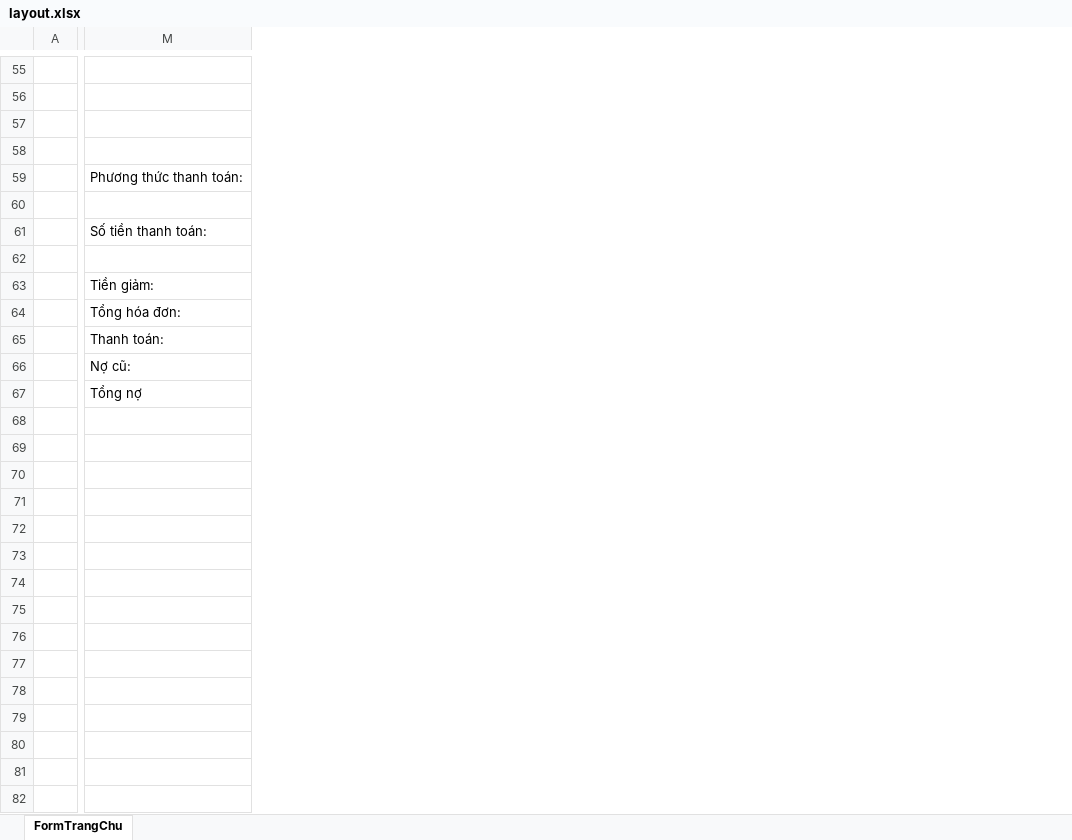
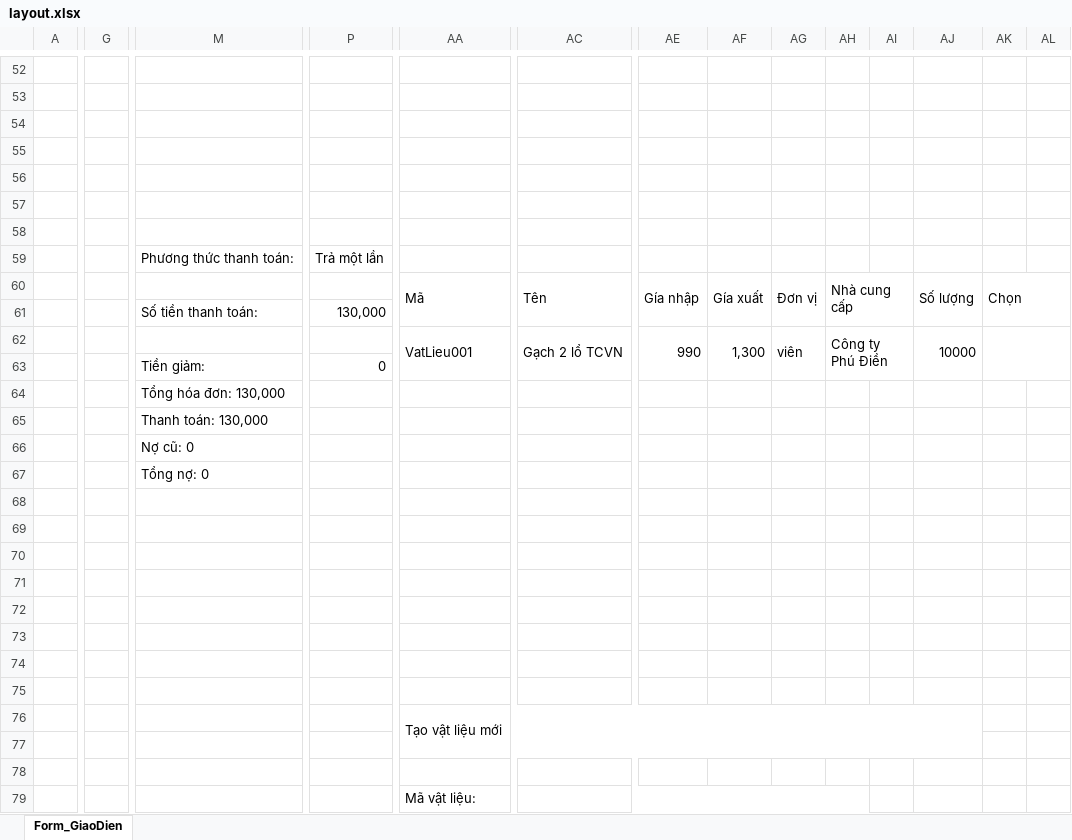
Before and after one commit to programmerHoangBao/QuanLyNhapXuatCuaHangVatLieuXayDung, an Excel workbook: QuanLyCuaHangVatLieuXayDung/template/layout.xlsx, sheet Form_GiaoDien, drawn as a sheet; only a part is shown, gaps mark what is left out; values as stored, in another font and other column widths than the file's, no cell formats; charts and pictures not drawn; removed rows and columns are numbered as before the commit, all else as after; rows hold the shown columns only; the diff covers the shown part only; the diff names each change by its address in the sheet, - before the commit and + after, or states it on an @@ line.

Commit message:
Thiết kế form Tạo vật liệu mới trong Giao dịch

```diff
--- a/QuanLyCuaHangVatLieuXayDung/template/layout.xlsx (sheet Form_GiaoDien)
+++ b/QuanLyCuaHangVatLieuXayDung/template/layout.xlsx (sheet Form_GiaoDien)
-sheet tab: FormTrangChu
+sheet tab: Form_GiaoDien
+column G, empty
+column P, rows 59-63: Trả một lần |  | 130,000 |  | 0
+column AA, rows 60-62: Mã |  | VatLieu001
+column AC, rows 60-62: Tên |  | Gạch 2 lổ TCVN
+column AE, rows 60-62: Gía nhập |  | 990
+column AF, rows 60-62: Gía xuất |  | 1,300
+column AG, rows 60-62: Đơn vị |  | viên
+column AH, rows 60-62: Nhà cung cấp |  | Công ty Phú Điền
+column AI, empty
+column AJ, rows 60-62: Số lượng |  | 10000
+column AK, row 60: Chọn
+column AL, empty
+row 56: (empty)
+row 57: (empty)
+row 58: (empty)
-row 62: (empty)
+row 62:  |  |  |  | VatLieu001 | Gạch 2 lổ TCVN | 990 | 1,300 | viên | Công ty Phú Điền |  | 10000
-M64: Tổng hóa đơn:
+M64: Tổng hóa đơn: 130,000
-M64:N64 merged
+M64:O64 merged
-M65: Thanh toán:
+M65: Thanh toán: 130,000
-M65:N65 merged
+M65:O65 merged
-row 66:  | Nợ cũ:
-M66: Tổng nợ
+M66: Nợ cũ: 0
+M66:N66 merged
+row 67:  |  | Tổng nợ: 0
+row 70: (empty)
+row 71: (empty)
+row 72: (empty)
+row 73: (empty)
+row 74: (empty)
+row 75: (empty)
+row 76:  |  |  |  | Tạo vật liệu mới
+row 77: (empty)
+row 78: (empty)
+row 79:  |  |  |  | Mã vật liệu:
```
Also changed, not shown: 27 added rows, 3 removed rows, 13 added columns, 1 removed column, 32 edited cells and merged cells elsewhere in this sheet, cell formats, charts or pictures, 17 other files.
